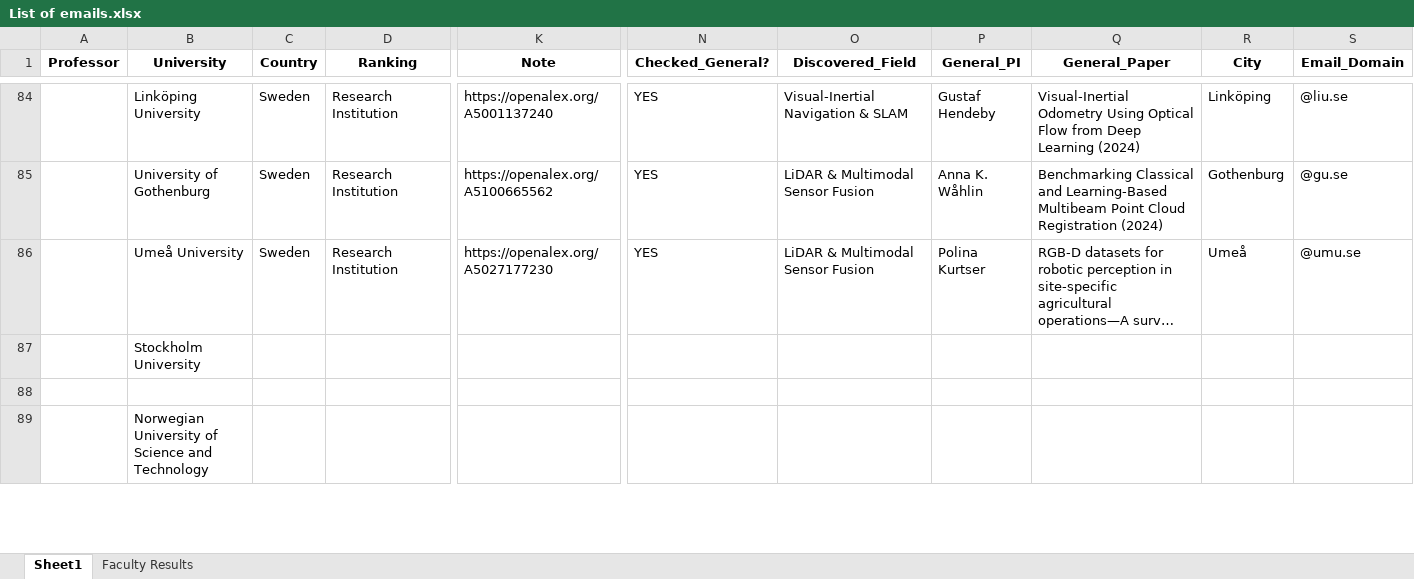
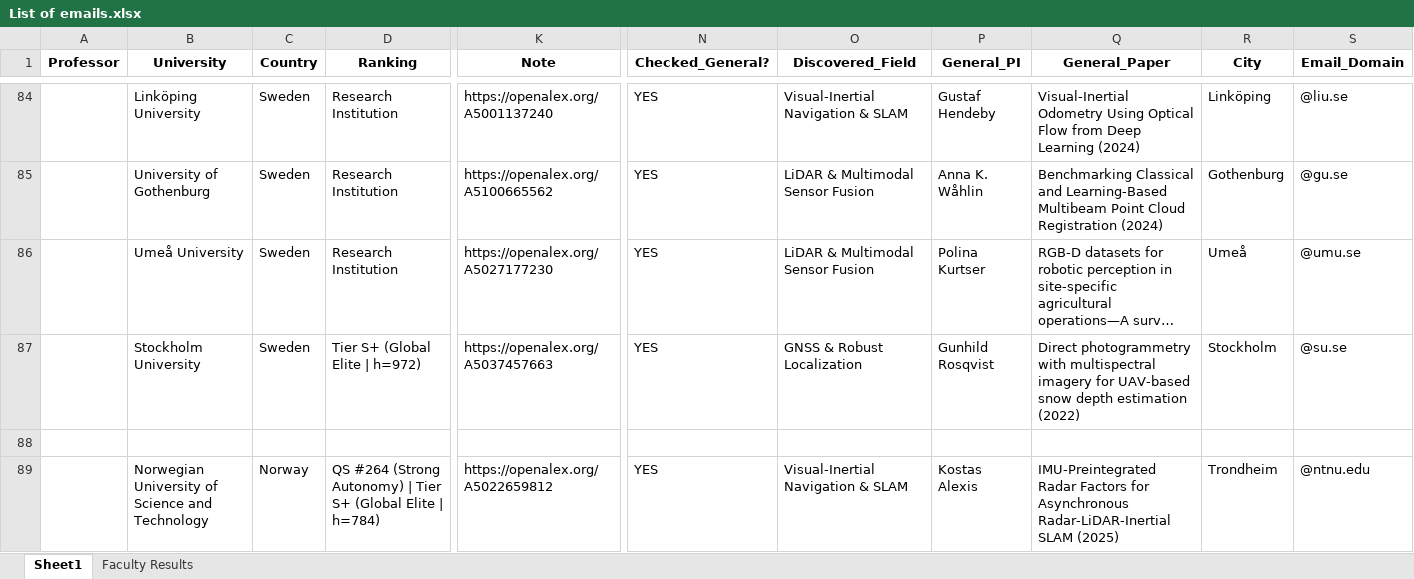
Before and after one commit to MohammadAbbasiM/phd-lead-finder, an Excel workbook: List of emails.xlsx, sheet Sheet1, drawn as a sheet; only a part is shown, gaps mark what is left out; long unchanged cells end in …; values as stored, in another font and other column widths than the file's, no borders; the diff covers the shown part only; the diff names each change by its address in the sheet, - before the commit and + after, or states it on an @@ line.

```diff
--- a/List of emails.xlsx (sheet Sheet1)
+++ b/List of emails.xlsx (sheet Sheet1)
-C87 (Country): (empty)
+C87 (Country): Sweden
-D87 (Ranking): (empty)
+D87 (Ranking): Tier S+ (Global Elite | h=972)
-K87 (Note): (empty)
+K87 (Note): https://openalex.org/A5037457663
-N87 (Checked_General?): (empty)
+N87 (Checked_General?): YES
-O87 (Discovered_Field): (empty)
+O87 (Discovered_Field): GNSS & Robust Localization
-P87 (General_PI): (empty)
+P87 (General_PI): Gunhild Rosqvist
-Q87 (General_Paper): (empty)
+Q87 (General_Paper): Direct photogrammetry with multispectral imagery for UAV-based snow depth estimation (2022)
-R87 (City): (empty)
+R87 (City): Stockholm
-S87 (Email_Domain): (empty)
+S87 (Email_Domain): @su.se
-C89 (Country): (empty)
+C89 (Country): Norway
-D89 (Ranking): (empty)
+D89 (Ranking): QS #264 (Strong Autonomy) | Tier S+ (Global Elite | h=784)
-K89 (Note): (empty)
+K89 (Note): https://openalex.org/A5022659812
-N89 (Checked_General?): (empty)
+N89 (Checked_General?): YES
-O89 (Discovered_Field): (empty)
+O89 (Discovered_Field): Visual-Inertial Navigation & SLAM
-P89 (General_PI): (empty)
+P89 (General_PI): Kostas Alexis
-Q89 (General_Paper): (empty)
+Q89 (General_Paper): IMU-Preintegrated Radar Factors for Asynchronous Radar-LiDAR-Inertial SLAM (2025)
-R89 (City): (empty)
+R89 (City): Trondheim
-S89 (Email_Domain): (empty)
+S89 (Email_Domain): @ntnu.edu
```
Also changed, not shown: 77 edited cells elsewhere in this sheet, sheet Faculty Results.
